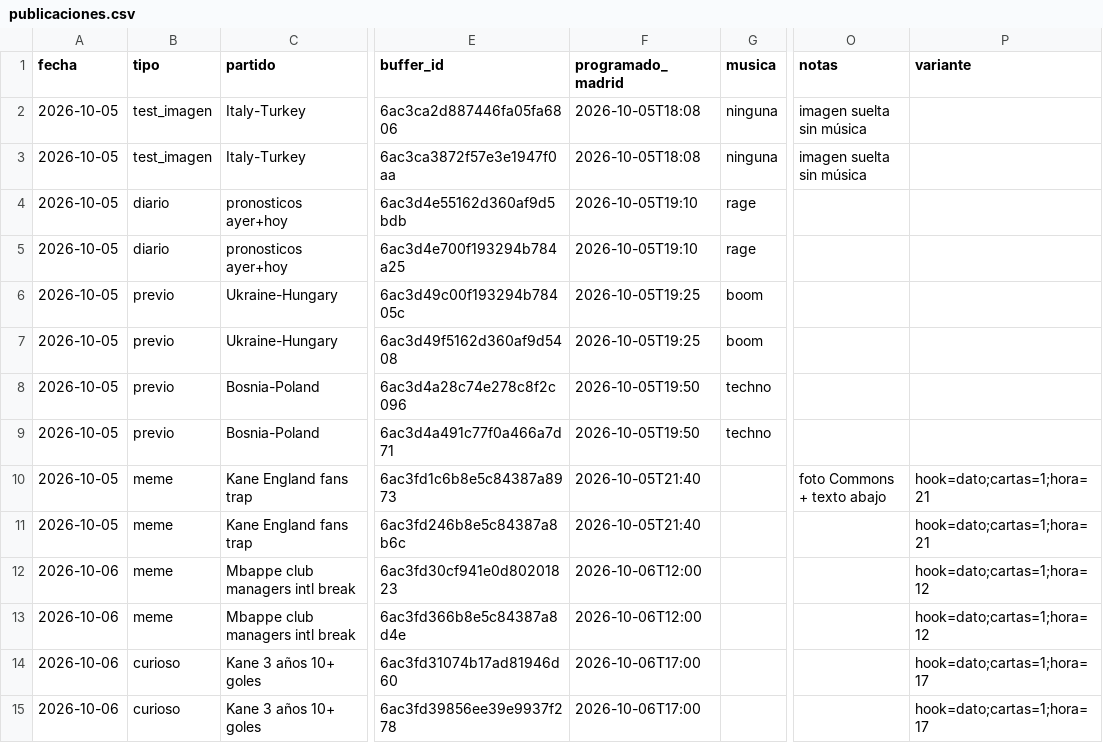
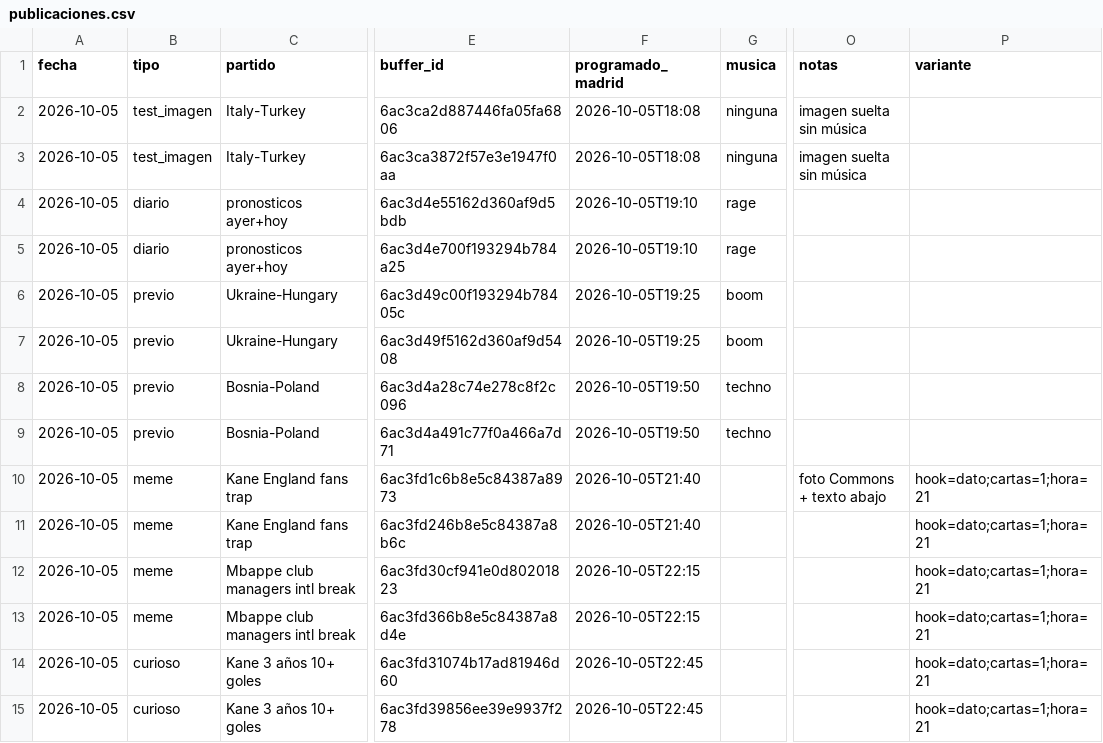
Before and after one commit to oundialae-debug/Live, a CSV file: redes/publicaciones.csv, drawn as a sheet; only a part is shown, gaps mark what is left out; the diff names each change by its address in the sheet, - before the commit and + after, or states it on an @@ line.

```diff
--- a/redes/publicaciones.csv
+++ b/redes/publicaciones.csv
-A12:A15 (fecha): 2026-10-06
+A12:A15 (fecha): 2026-10-05
-F12:F13 (programado_madrid): 2026-10-06T12:00
+F12:F13 (programado_madrid): 2026-10-05T22:15
-P12:P13 (variante): hook=dato;cartas=1;hora=12
+P12:P13 (variante): hook=dato;cartas=1;hora=21
-F14:F15 (programado_madrid): 2026-10-06T17:00
+F14:F15 (programado_madrid): 2026-10-05T22:45
-P14:P15 (variante): hook=dato;cartas=1;hora=17
+P14:P15 (variante): hook=dato;cartas=1;hora=21
```
Also changed, not shown: 2 other files.
